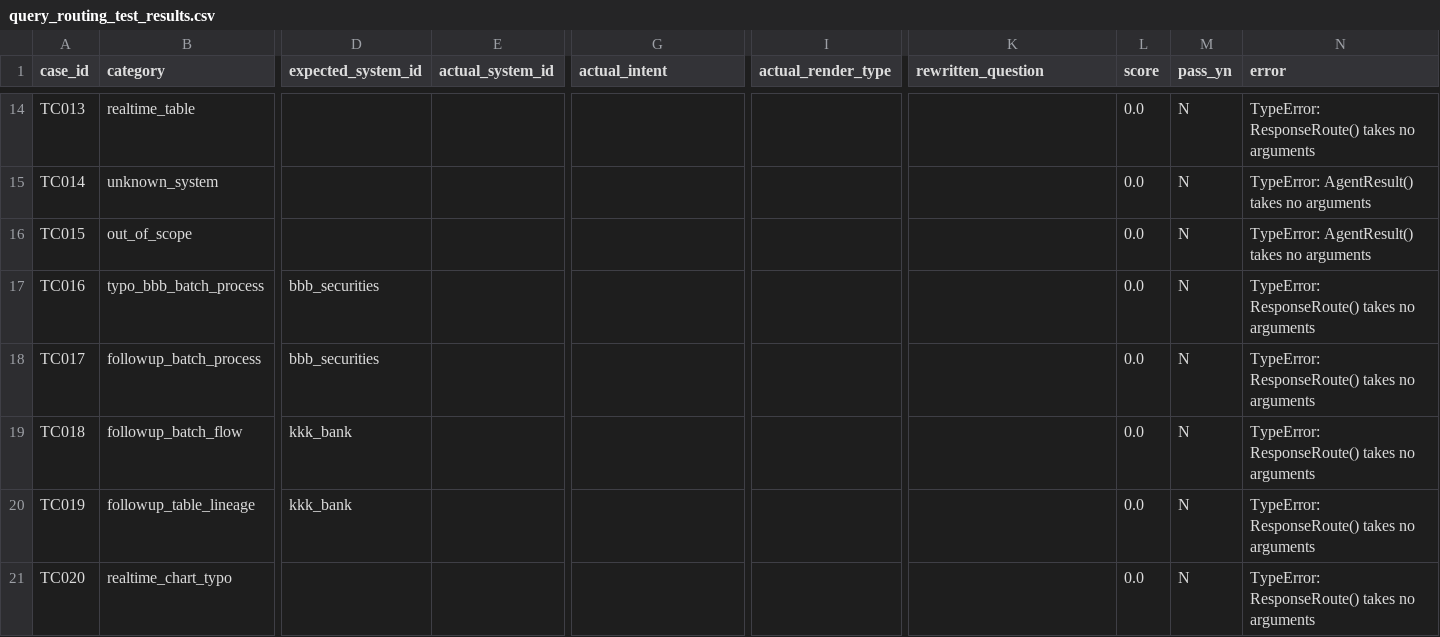
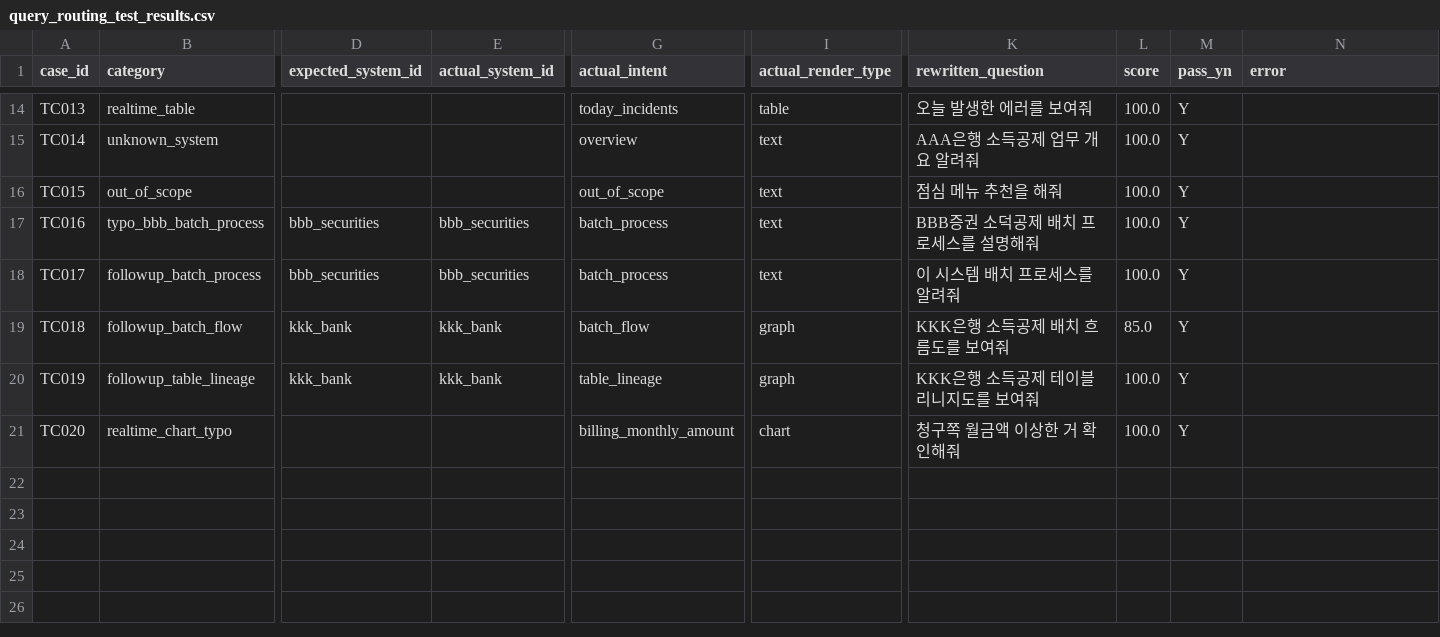
Before and after one commit to SangminLim/kb_project_sourcecode, a CSV file: harnessTest/query_routing_test_results.csv, drawn as a sheet; only a part is shown, gaps mark what is left out; the diff covers the shown part only; the diff names each change by its address in the sheet, - before the commit and + after, or states it on an @@ line.

```diff
--- a/harnessTest/query_routing_test_results.csv
+++ b/harnessTest/query_routing_test_results.csv
-G14 (actual_intent): (empty)
+G14 (actual_intent): today_incidents
-I14 (actual_render_type): (empty)
+I14 (actual_render_type): table
-K14 (rewritten_question): (empty)
+K14 (rewritten_question): 오늘 발생한 에러를 보여줘
-L14:L18 (score): 0.0
+L14:L18 (score): 100.0
-M14:M21 (pass_yn): N
+M14:M21 (pass_yn): Y
-N14 (error): TypeError: ResponseRoute() takes no arguments
+N14 (error): (empty)
-G15 (actual_intent): (empty)
+G15 (actual_intent): overview
-I15:I18 (actual_render_type): (empty)
+I15:I18 (actual_render_type): text
-K15 (rewritten_question): (empty)
+K15 (rewritten_question): AAA은행 소득공제 업무 개요 알려줘
-N15:N16 (error): TypeError: AgentResult() takes no arguments
+N15:N16 (error): (empty)
-G16 (actual_intent): (empty)
+G16 (actual_intent): out_of_scope
-K16 (rewritten_question): (empty)
+K16 (rewritten_question): 점심 메뉴 추천을 해줘
-E17:E18 (actual_system_id): (empty)
+E17:E18 (actual_system_id): bbb_securities
-G17:G18 (actual_intent): (empty)
+G17:G18 (actual_intent): batch_process
-K17 (rewritten_question): (empty)
+K17 (rewritten_question): BBB증권 소덕공제 배치 프로세스를 설명해줘
-N17:N21 (error): TypeError: ResponseRoute() takes no arguments
+N17:N21 (error): (empty)
-K18 (rewritten_question): (empty)
+K18 (rewritten_question): 이 시스템 배치 프로세스를 알려줘
-E19:E20 (actual_system_id): (empty)
+E19:E20 (actual_system_id): kkk_bank
-G19 (actual_intent): (empty)
+G19 (actual_intent): batch_flow
-I19:I20 (actual_render_type): (empty)
+I19:I20 (actual_render_type): graph
-K19 (rewritten_question): (empty)
+K19 (rewritten_question): KKK은행 소득공제 배치 흐름도를 보여줘
-L19 (score): 0.0
+L19 (score): 85.0
-G20 (actual_intent): (empty)
+G20 (actual_intent): table_lineage
-K20 (rewritten_question): (empty)
+K20 (rewritten_question): KKK은행 소득공제 테이블 리니지도를 보여줘
-L20:L21 (score): 0.0
+L20:L21 (score): 100.0
-G21 (actual_intent): (empty)
+G21 (actual_intent): billing_monthly_amount
-I21 (actual_render_type): (empty)
+I21 (actual_render_type): chart
-K21 (rewritten_question): (empty)
+K21 (rewritten_question): 청구쪽 월금액 이상한 거 확인해줘
```
Also changed, not shown: 84 edited cells elsewhere in this file, 7 other files.
